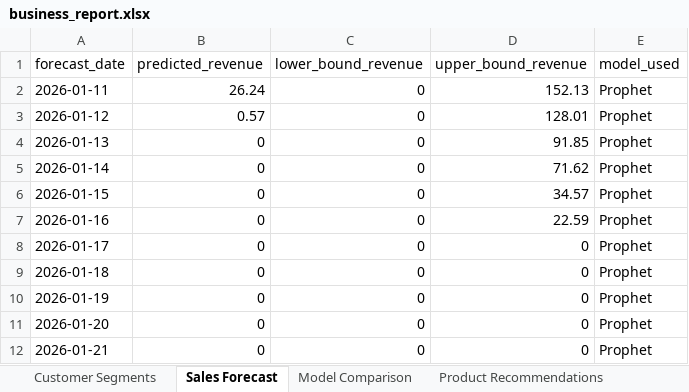
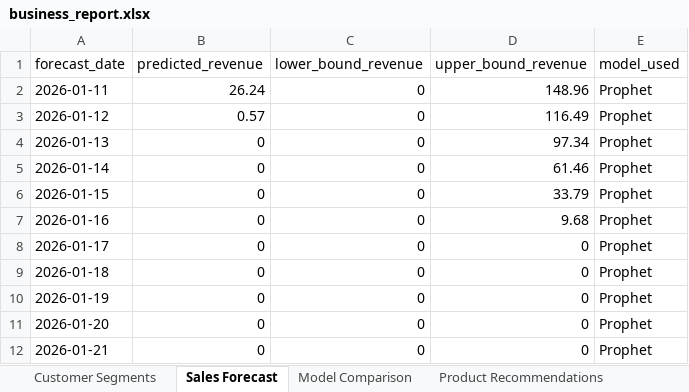
Before and after one commit to springboardmentor160-debug/AI-Powered-Small-Business-Sales-Forecasting-and-Revenue-Growth-Intelligence-Platform, an Excel workbook: reports/business_report.xlsx, sheet Sales Forecast, drawn as a sheet; only a part is shown; values as stored, in another font and other column widths than the file's, no borders; the diff names each change by its address in the sheet, - before the commit and + after, or states it on an @@ line.

Commit message:
chore: update generated reports and test artifacts

```diff
--- a/reports/business_report.xlsx (sheet Sales Forecast)
+++ b/reports/business_report.xlsx (sheet Sales Forecast)
-D2 (upper_bound_revenue): 152.13
+D2 (upper_bound_revenue): 148.96
-D3 (upper_bound_revenue): 128.01
+D3 (upper_bound_revenue): 116.49
-D4 (upper_bound_revenue): 91.85
+D4 (upper_bound_revenue): 97.34
-D5 (upper_bound_revenue): 71.62
+D5 (upper_bound_revenue): 61.46
-D6 (upper_bound_revenue): 34.57
+D6 (upper_bound_revenue): 33.79
-D7 (upper_bound_revenue): 22.59
+D7 (upper_bound_revenue): 9.68
```
Also changed, not shown: 2 other files.
